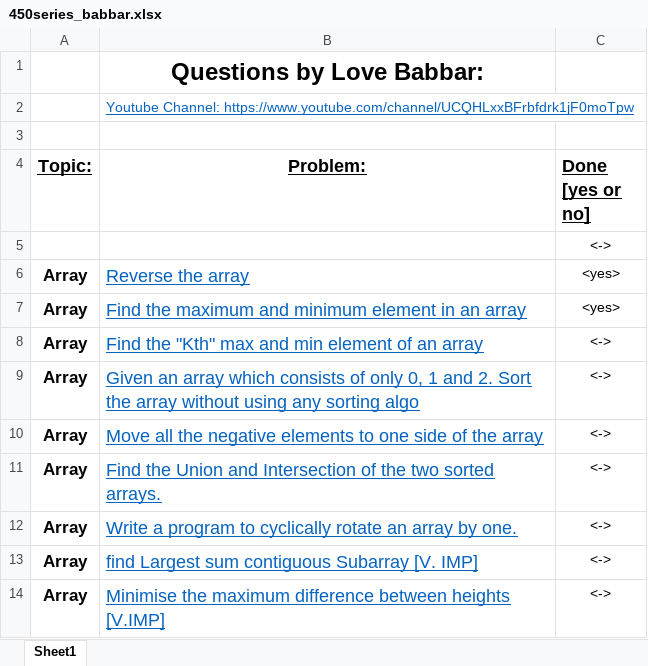
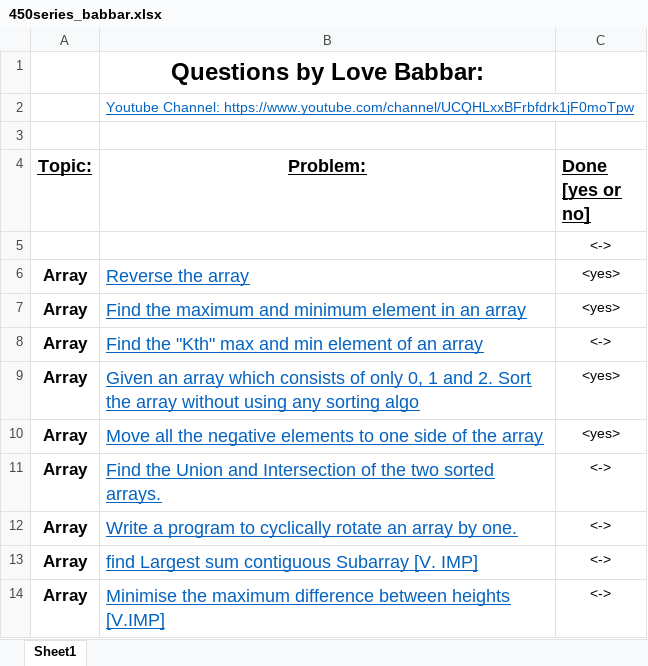
Before and after one commit to aditya26032002/cpp_Codes, an Excel workbook: 450series/450series_babbar.xlsx, sheet Sheet1, drawn as a sheet; only a part is shown; values as stored, in another font and other column widths than the file's, no borders; the diff names each change by its address in the sheet, - before the commit and + after, or states it on an @@ line.

```diff
--- a/450series/450series_babbar.xlsx (sheet Sheet1)
+++ b/450series/450series_babbar.xlsx (sheet Sheet1)
-C9:C10 (Done [yes or no]): <->
+C9:C10 (Done [yes or no]): <yes>
```
Also changed, not shown: 4 other files.
